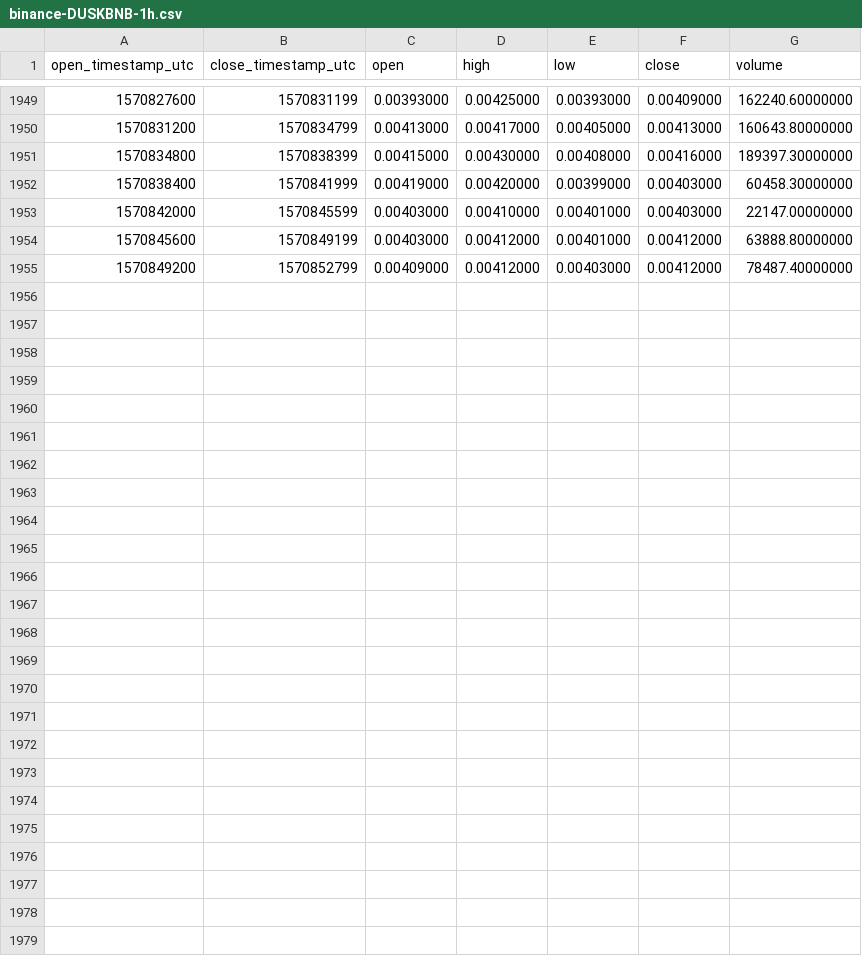
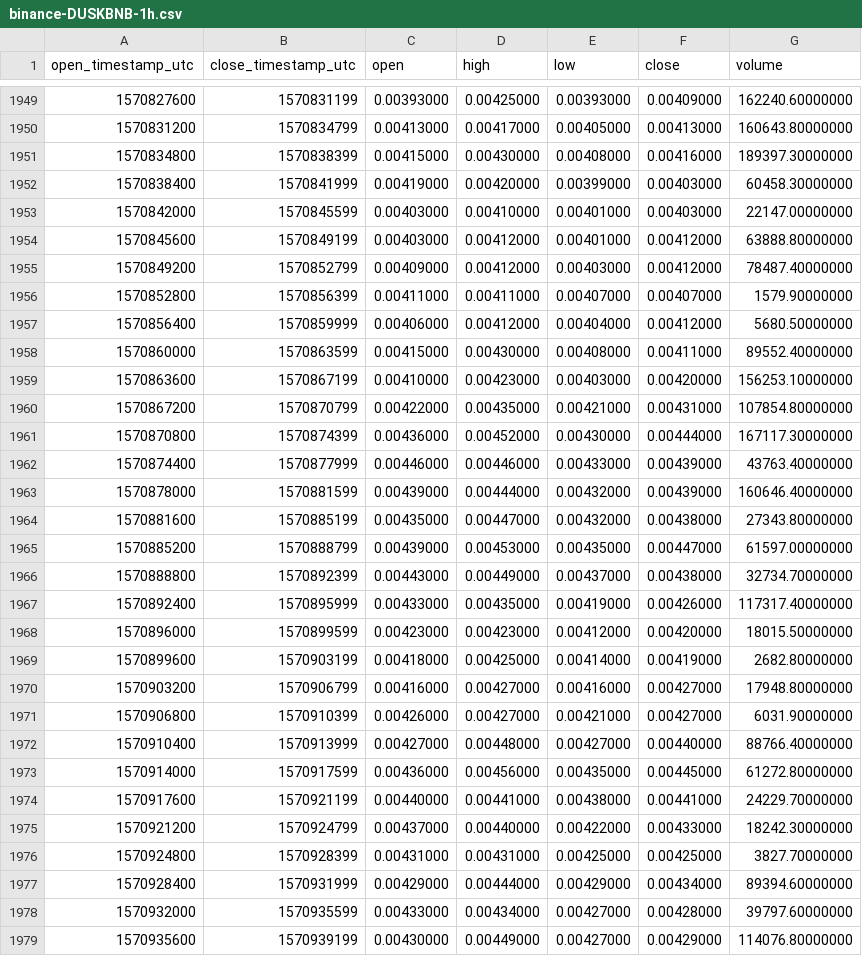
Before and after one commit to cryptobigbro/binance-DUSKBNB, a CSV file: binance-DUSKBNB-1h.csv, drawn as a sheet; only a part is shown, gaps mark what is left out; the diff names each change by its address in the sheet, - before the commit and + after, or states it on an @@ line.

Commit message:
Update OHLCV data.

```diff
--- a/binance-DUSKBNB-1h.csv
+++ b/binance-DUSKBNB-1h.csv
+row 1956: 1570852800 | 1570856399 | 0.00411000 | 0.00411000 | 0.00407000 | 0.00407000 | 1579.90000000
+row 1957: 1570856400 | 1570859999 | 0.00406000 | 0.00412000 | 0.00404000 | 0.00412000 | 5680.50000000
+row 1958: 1570860000 | 1570863599 | 0.00415000 | 0.00430000 | 0.00408000 | 0.00411000 | 89552.40000000
+row 1959: 1570863600 | 1570867199 | 0.00410000 | 0.00423000 | 0.00403000 | 0.00420000 | 156253.10000000
+row 1960: 1570867200 | 1570870799 | 0.00422000 | 0.00435000 | 0.00421000 | 0.00431000 | 107854.80000000
+row 1961: 1570870800 | 1570874399 | 0.00436000 | 0.00452000 | 0.00430000 | 0.00444000 | 167117.30000000
+row 1962: 1570874400 | 1570877999 | 0.00446000 | 0.00446000 | 0.00433000 | 0.00439000 | 43763.40000000
+row 1963: 1570878000 | 1570881599 | 0.00439000 | 0.00444000 | 0.00432000 | 0.00439000 | 160646.40000000
+row 1964: 1570881600 | 1570885199 | 0.00435000 | 0.00447000 | 0.00432000 | 0.00438000 | 27343.80000000
+row 1965: 1570885200 | 1570888799 | 0.00439000 | 0.00453000 | 0.00435000 | 0.00447000 | 61597.00000000
+row 1966: 1570888800 | 1570892399 | 0.00443000 | 0.00449000 | 0.00437000 | 0.00438000 | 32734.70000000
+row 1967: 1570892400 | 1570895999 | 0.00433000 | 0.00435000 | 0.00419000 | 0.00426000 | 117317.40000000
+row 1968: 1570896000 | 1570899599 | 0.00423000 | 0.00423000 | 0.00412000 | 0.00420000 | 18015.50000000
+row 1969: 1570899600 | 1570903199 | 0.00418000 | 0.00425000 | 0.00414000 | 0.00419000 | 2682.80000000
+row 1970: 1570903200 | 1570906799 | 0.00416000 | 0.00427000 | 0.00416000 | 0.00427000 | 17948.80000000
+row 1971: 1570906800 | 1570910399 | 0.00426000 | 0.00427000 | 0.00421000 | 0.00427000 | 6031.90000000
+row 1972: 1570910400 | 1570913999 | 0.00427000 | 0.00448000 | 0.00427000 | 0.00440000 | 88766.40000000
+row 1973: 1570914000 | 1570917599 | 0.00436000 | 0.00456000 | 0.00435000 | 0.00445000 | 61272.80000000
+row 1974: 1570917600 | 1570921199 | 0.00440000 | 0.00441000 | 0.00438000 | 0.00441000 | 24229.70000000
+row 1975: 1570921200 | 1570924799 | 0.00437000 | 0.00440000 | 0.00422000 | 0.00433000 | 18242.30000000
+row 1976: 1570924800 | 1570928399 | 0.00431000 | 0.00431000 | 0.00425000 | 0.00425000 | 3827.70000000
+row 1977: 1570928400 | 1570931999 | 0.00429000 | 0.00444000 | 0.00429000 | 0.00434000 | 89394.60000000
+row 1978: 1570932000 | 1570935599 | 0.00433000 | 0.00434000 | 0.00427000 | 0.00428000 | 39797.60000000
+row 1979: 1570935600 | 1570939199 | 0.00430000 | 0.00449000 | 0.00427000 | 0.00429000 | 114076.80000000
```
Also changed, not shown: binance-DUSKBNB-1d.csv.
